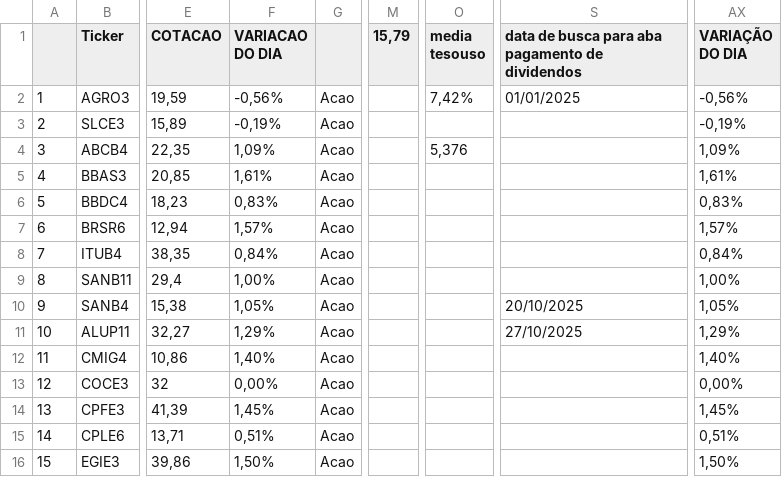
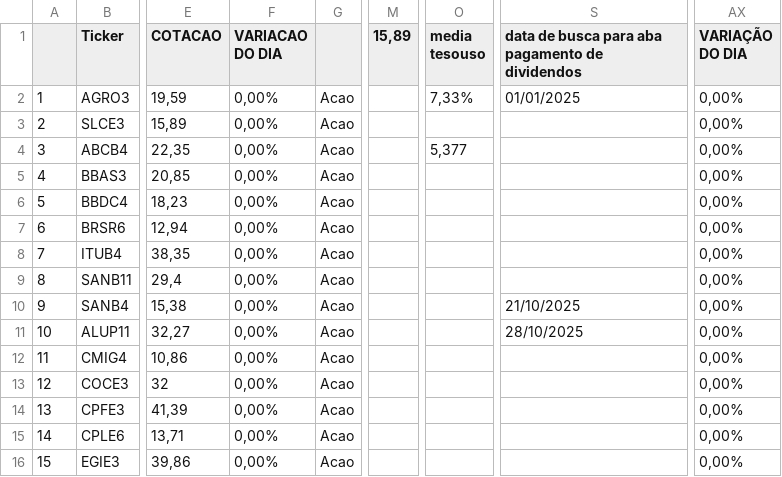
Before and after one commit to rogerioadf/csv-storage, a CSV file: acoes_tickers.csv, drawn as a sheet; only a part is shown, gaps mark what is left out; the diff covers the shown part only; the diff names each change by its address in the sheet, - before the commit and + after, or states it on an @@ line.

```diff
--- a/acoes_tickers.csv
+++ b/acoes_tickers.csv
-M1: 15,79
+M1: 15,89
-F2 (VARIACAO DO DIA): -0,56%
+F2 (VARIACAO DO DIA): 0,00%
-O2 (media tesouso): 7,42%
+O2 (media tesouso): 7,33%
-AX2 (VARIAÇÃO DO DIA): -0,56%
+AX2 (VARIAÇÃO DO DIA): 0,00%
-F3 (VARIACAO DO DIA): -0,19%
+F3 (VARIACAO DO DIA): 0,00%
-AX3 (VARIAÇÃO DO DIA): -0,19%
+AX3 (VARIAÇÃO DO DIA): 0,00%
-F4 (VARIACAO DO DIA): 1,09%
+F4 (VARIACAO DO DIA): 0,00%
-O4 (media tesouso): 5,376
+O4 (media tesouso): 5,377
-AX4 (VARIAÇÃO DO DIA): 1,09%
+AX4 (VARIAÇÃO DO DIA): 0,00%
-F5 (VARIACAO DO DIA): 1,61%
+F5 (VARIACAO DO DIA): 0,00%
-AX5 (VARIAÇÃO DO DIA): 1,61%
+AX5 (VARIAÇÃO DO DIA): 0,00%
-F6 (VARIACAO DO DIA): 0,83%
+F6 (VARIACAO DO DIA): 0,00%
-AX6 (VARIAÇÃO DO DIA): 0,83%
+AX6 (VARIAÇÃO DO DIA): 0,00%
-F7 (VARIACAO DO DIA): 1,57%
+F7 (VARIACAO DO DIA): 0,00%
-AX7 (VARIAÇÃO DO DIA): 1,57%
+AX7 (VARIAÇÃO DO DIA): 0,00%
-F8 (VARIACAO DO DIA): 0,84%
+F8 (VARIACAO DO DIA): 0,00%
-AX8 (VARIAÇÃO DO DIA): 0,84%
+AX8 (VARIAÇÃO DO DIA): 0,00%
-F9 (VARIACAO DO DIA): 1,00%
+F9 (VARIACAO DO DIA): 0,00%
-AX9 (VARIAÇÃO DO DIA): 1,00%
+AX9 (VARIAÇÃO DO DIA): 0,00%
-F10 (VARIACAO DO DIA): 1,05%
+F10 (VARIACAO DO DIA): 0,00%
-S10: 20/10/2025
+S10: 21/10/2025
-AX10 (VARIAÇÃO DO DIA): 1,05%
+AX10 (VARIAÇÃO DO DIA): 0,00%
-F11 (VARIACAO DO DIA): 1,29%
+F11 (VARIACAO DO DIA): 0,00%
-S11: 27/10/2025
+S11: 28/10/2025
-AX11 (VARIAÇÃO DO DIA): 1,29%
+AX11 (VARIAÇÃO DO DIA): 0,00%
-F12 (VARIACAO DO DIA): 1,40%
+F12 (VARIACAO DO DIA): 0,00%
-AX12 (VARIAÇÃO DO DIA): 1,40%
+AX12 (VARIAÇÃO DO DIA): 0,00%
-F14 (VARIACAO DO DIA): 1,45%
+F14 (VARIACAO DO DIA): 0,00%
-AX14 (VARIAÇÃO DO DIA): 1,45%
+AX14 (VARIAÇÃO DO DIA): 0,00%
-F15 (VARIACAO DO DIA): 0,51%
+F15 (VARIACAO DO DIA): 0,00%
-AX15 (VARIAÇÃO DO DIA): 0,51%
+AX15 (VARIAÇÃO DO DIA): 0,00%
-F16 (VARIACAO DO DIA): 1,50%
+F16 (VARIACAO DO DIA): 0,00%
-AX16 (VARIAÇÃO DO DIA): 1,50%
+AX16 (VARIAÇÃO DO DIA): 0,00%
```
Also changed, not shown: 99 edited cells elsewhere in this file, dividendos.csv, fundamentalista.csv, 2 other files.
